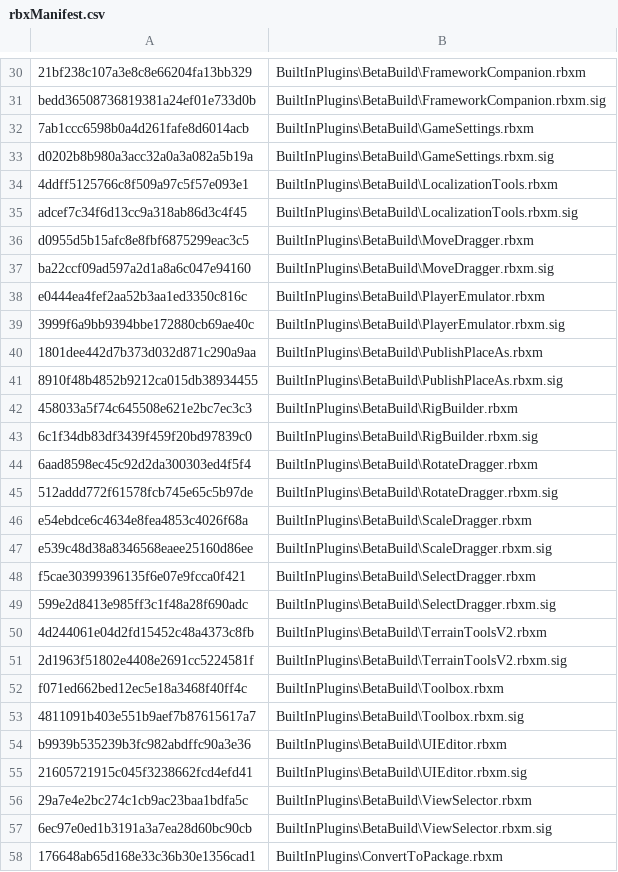
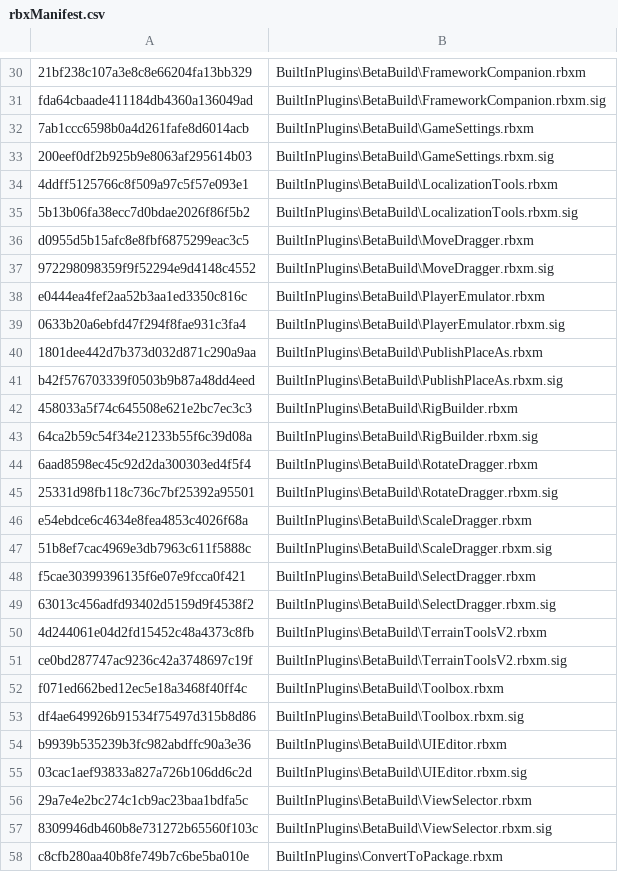
Before and after one commit to Shawnforever/Roblox-Client-Tracker, a CSV file: rbxManifest.csv, drawn as a sheet; only a part is shown, gaps mark what is left out; the diff covers the shown part only; the diff names each change by its address in the sheet, - before the commit and + after, or states it on an @@ line.

```diff
--- a/rbxManifest.csv
+++ b/rbxManifest.csv
-A31: bedd36508736819381a24ef01e733d0b
+A31: fda64cbaade411184db4360a136049ad
-A33: d0202b8b980a3acc32a0a3a082a5b19a
+A33: 200eef0df2b925b9e8063af295614b03
-A35: adcef7c34f6d13cc9a318ab86d3c4f45
+A35: 5b13b06fa38ecc7d0bdae2026f86f5b2
-A37: ba22ccf09ad597a2d1a8a6c047e94160
+A37: 972298098359f9f52294e9d4148c4552
-A39: 3999f6a9bb9394bbe172880cb69ae40c
+A39: 0633b20a6ebfd47f294f8fae931c3fa4
-A41: 8910f48b4852b9212ca015db38934455
+A41: b42f576703339f0503b9b87a48dd4eed
-A43: 6c1f34db83df3439f459f20bd97839c0
+A43: 64ca2b59c54f34e21233b55f6c39d08a
-A45: 512addd772f61578fcb745e65c5b97de
+A45: 25331d98fb118c736c7bf25392a95501
-A47: e539c48d38a8346568eaee25160d86ee
+A47: 51b8ef7cac4969e3db7963c611f5888c
-A49: 599e2d8413e985ff3c1f48a28f690adc
+A49: 63013c456adfd93402d5159d9f4538f2
-A51: 2d1963f51802e4408e2691cc5224581f
+A51: ce0bd287747ac9236c42a3748697c19f
-A53: 4811091b403e551b9aef7b87615617a7
+A53: df4ae649926b91534f75497d315b8d86
-A55: 21605721915c045f3238662fcd4efd41
+A55: 03cac1aef93833a827a726b106dd6c2d
-A57: 6ec97e0ed1b3191a3a7ea28d60bc90cb
+A57: 8309946db460b8e731272b65560f103c
-A58: 176648ab65d168e33c36b30e1356cad1
+A58: c8cfb280aa40b8fe749b7c6be5ba010e
```
Also changed, not shown: 77 edited cells elsewhere in this file, rbxPkgManifest.csv, 8 other files.
